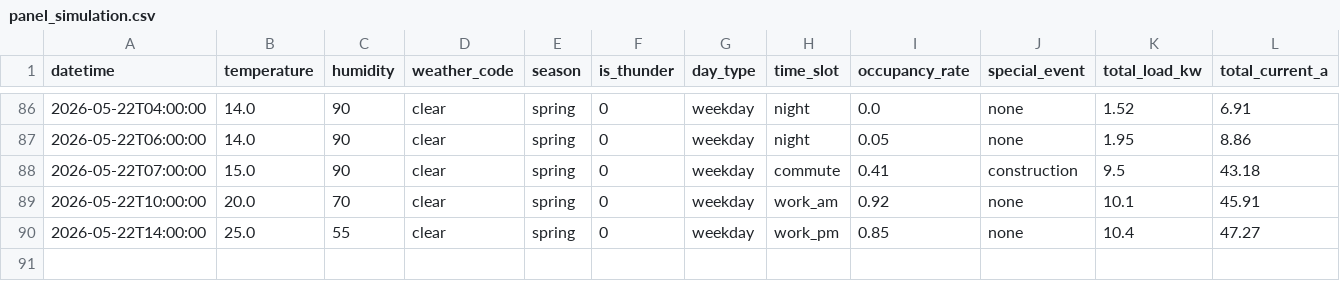
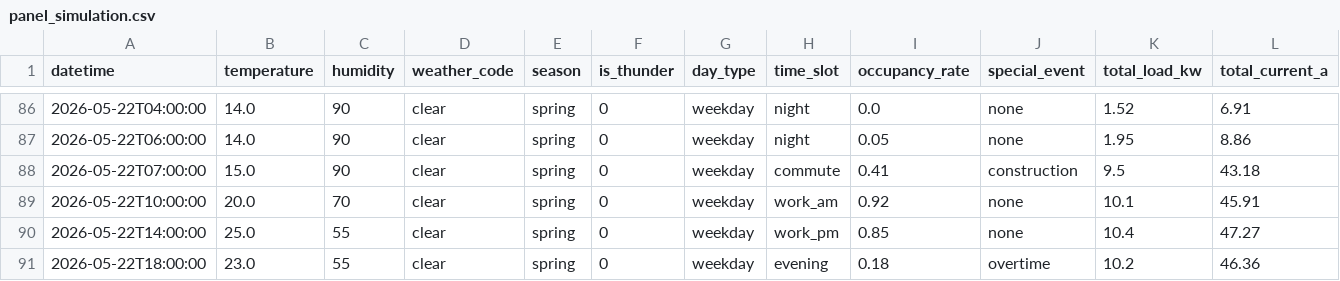
Before and after one commit to wnstjq813-web/smart-panel-data, a CSV file: data/panel_simulation.csv, drawn as a sheet; only a part is shown, gaps mark what is left out; rows hold the shown columns only; the diff names each change by its address in the sheet, - before the commit and + after, or states it on an @@ line.

Commit message:
[모니터] 2026-05-22 18시 행 공개

```diff
--- a/data/panel_simulation.csv
+++ b/data/panel_simulation.csv
+row 91: 2026-05-22T18:00:00 | 23.0 | 55 | clear | spring | 0 | weekday | evening | 0.18 | overtime | 10.2 | 46.36
```
